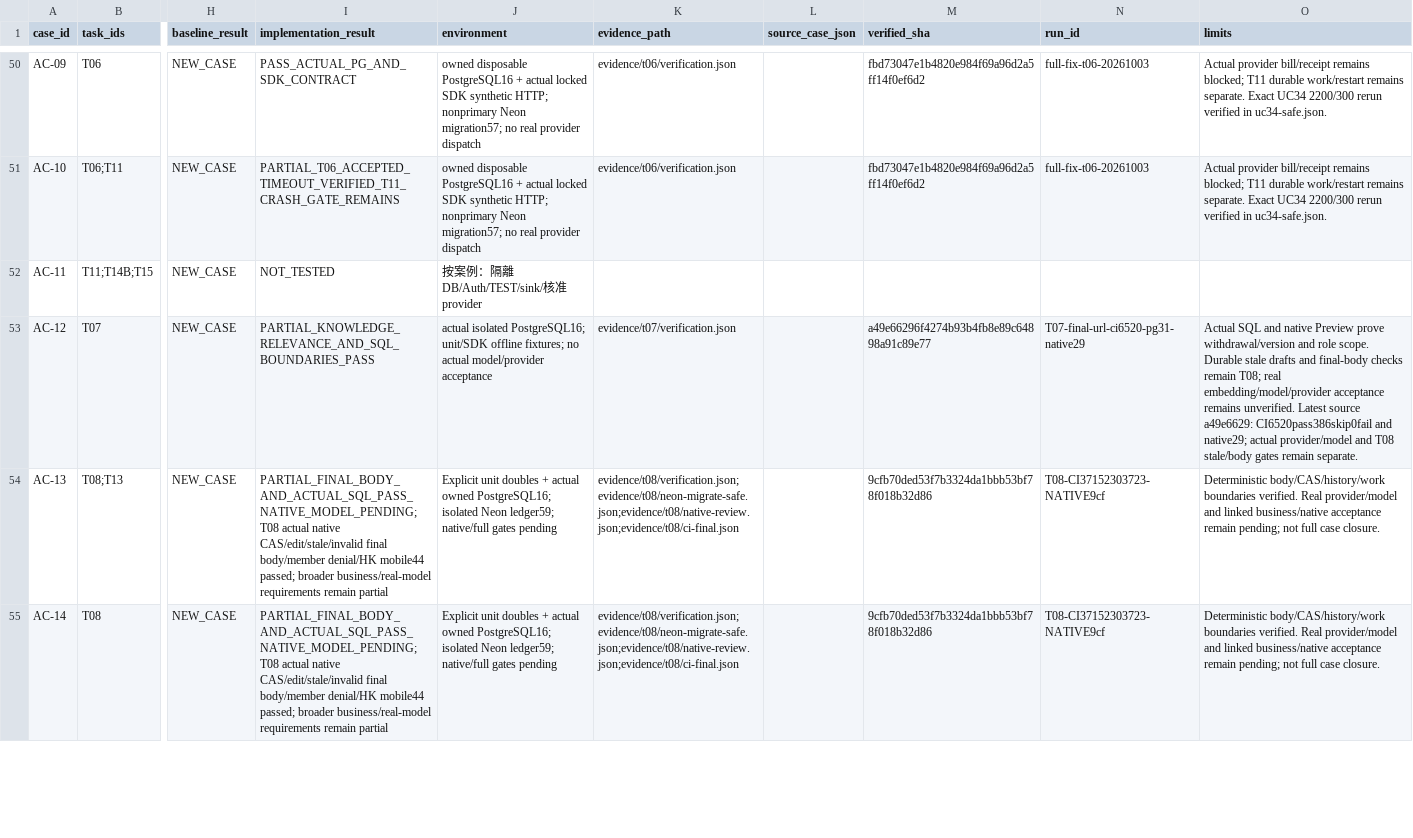
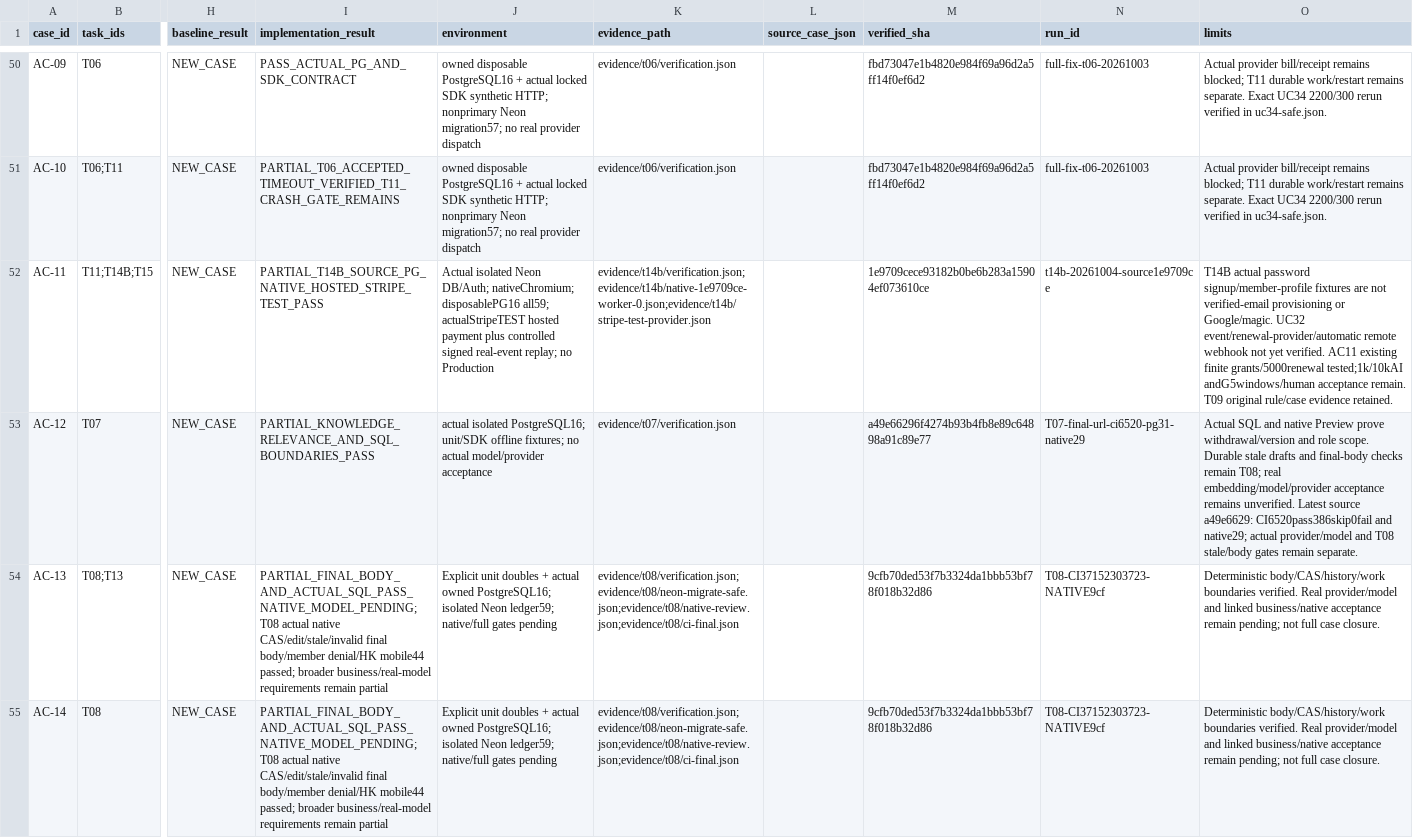
Before and after one commit to YNWAforever/hkwtia, a CSV file: docs/audits/hkwtia-2026-10-03-full-fix/acceptance.csv, drawn as a sheet; only a part is shown, gaps mark what is left out; the diff covers the shown part only; the diff names each change by its address in the sheet, - before the commit and + after, or states it on an @@ line.

Commit message:
fix: verify membership continuation and stale renewal transactions (#132)
* fix: ignore stale renewal engagement within payment transaction

* fix: resume completed joins through authoritative membership

* test: verify isolated membership and hosted test checkout journeys

* docs: record isolated membership provider and regression evidence

```diff
--- a/docs/audits/hkwtia-2026-10-03-full-fix/acceptance.csv
+++ b/docs/audits/hkwtia-2026-10-03-full-fix/acceptance.csv
-I52 (implementation_result): NOT_TESTED
+I52 (implementation_result): PARTIAL_T14B_SOURCE_PG_NATIVE_HOSTED_STRIPE_TEST_PASS
-J52 (environment): 按案例：隔離DB/Auth/TEST/sink/核准provider
+J52 (environment): Actual isolated Neon DB/Auth; nativeChromium; disposablePG16 all59; actualStripeTEST hosted payment plus controlled signed real-event replay; no Production
-K52 (evidence_path): (empty)
+K52 (evidence_path): evidence/t14b/verification.json;evidence/t14b/native-1e9709ce-worker-0.json;evidence/t14b/stripe-test-provider.json
-M52 (verified_sha): (empty)
+M52 (verified_sha): 1e9709cece93182b0be6b283a15904ef073610ce
-N52 (run_id): (empty)
+N52 (run_id): t14b-20261004-source1e9709ce
-O52 (limits): (empty)
+O52 (limits): T14B actual password signup/member-profile fixtures are not verified-email provisioning or Google/magic. UC32 event/renewal-provider/automatic remote webhook not yet verified. AC11 existing finite grants/5000renewal tested;1k/10kAI andG5windows/human acceptance remain. T09 original rule/case evidence retained.
```
Also changed, not shown: 24 edited cells elsewhere in this file, docs/audits/hkwtia-2026-10-03-full-fix/status.csv, docs/audits/hkwtia-2026-10-03-full-fix/tasks.csv, 32 other files.
